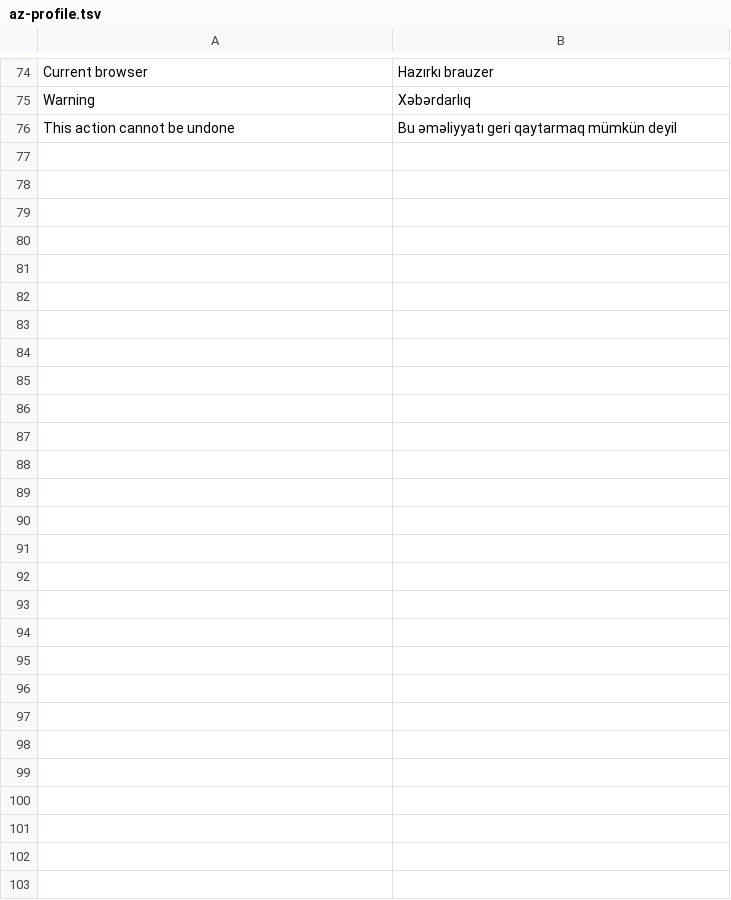
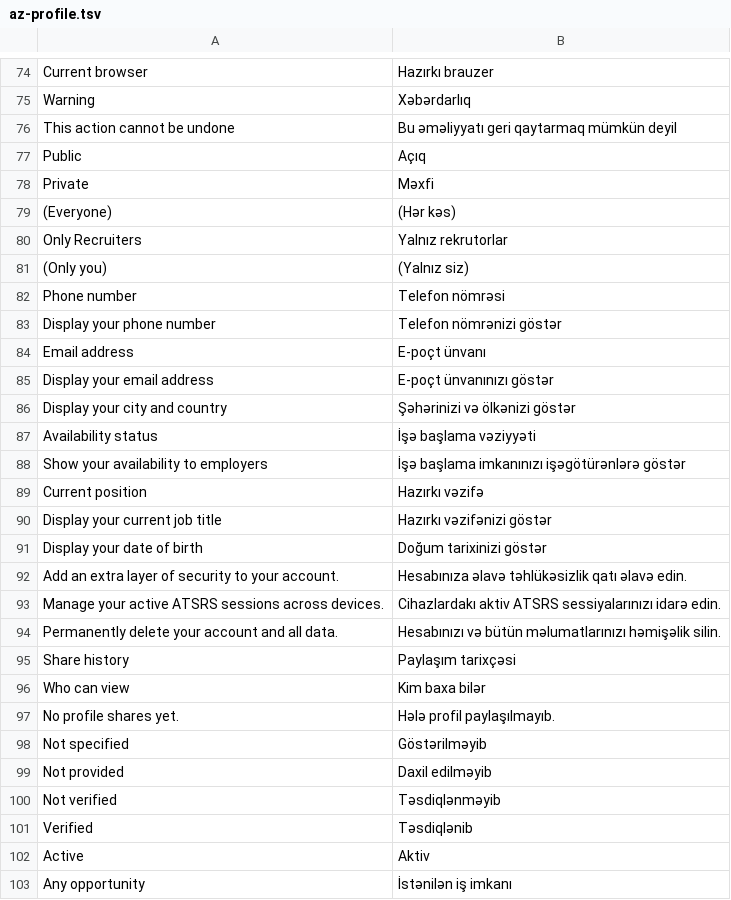
Before and after one commit to AVARA33/atsrs-web, a TSV file: locales/az-profile.tsv, drawn as a sheet; only a part is shown, gaps mark what is left out; the diff names each change by its address in the sheet, - before the commit and + after, or states it on an @@ line.

Commit message:
Translate profile privacy explanations and sharing labels

```diff
--- a/locales/az-profile.tsv
+++ b/locales/az-profile.tsv
+row 77: Public | Açıq
+row 78: Private | Məxfi
+row 79: (Everyone) | (Hər kəs)
+row 80: Only Recruiters | Yalnız rekrutorlar
+row 81: (Only you) | (Yalnız siz)
+row 82: Phone number | Telefon nömrəsi
+row 83: Display your phone number | Telefon nömrənizi göstər
+row 84: Email address | E-poçt ünvanı
+row 85: Display your email address | E-poçt ünvanınızı göstər
+row 86: Display your city and country | Şəhərinizi və ölkənizi göstər
+row 87: Availability status | İşə başlama vəziyyəti
+row 88: Show your availability to employers | İşə başlama imkanınızı işəgötürənlərə göstər
+row 89: Current position | Hazırkı vəzifə
+row 90: Display your current job title | Hazırkı vəzifənizi göstər
+row 91: Display your date of birth | Doğum tarixinizi göstər
+row 92: Add an extra layer of security to your account. | Hesabınıza əlavə təhlükəsizlik qatı əlavə edin.
+row 93: Manage your active ATSRS sessions across devices. | Cihazlardakı aktiv ATSRS sessiyalarınızı idarə edin.
+row 94: Permanently delete your account and all data. | Hesabınızı və bütün məlumatlarınızı həmişəlik silin.
+row 95: Share history | Paylaşım tarixçəsi
+row 96: Who can view | Kim baxa bilər
+row 97: No profile shares yet. | Hələ profil paylaşılmayıb.
+row 98: Not specified | Göstərilməyib
+row 99: Not provided | Daxil edilməyib
+row 100: Not verified | Təsdiqlənməyib
+row 101: Verified | Təsdiqlənib
+row 102: Active | Aktiv
+row 103: Any opportunity | İstənilən iş imkanı
```
Also changed, not shown: 2 other files.
